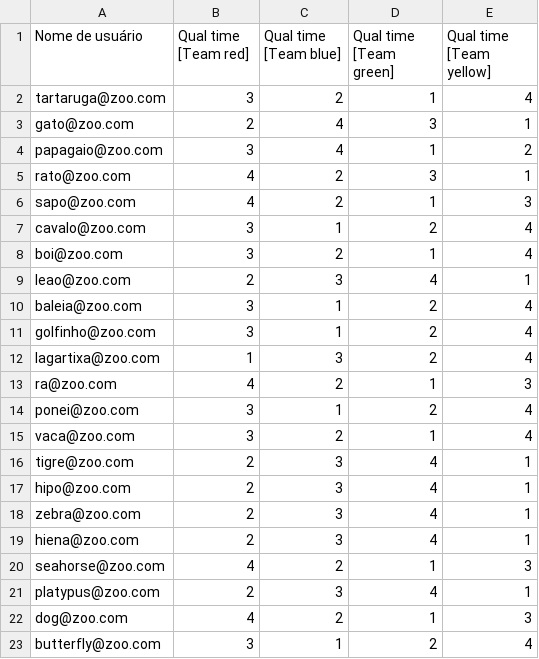
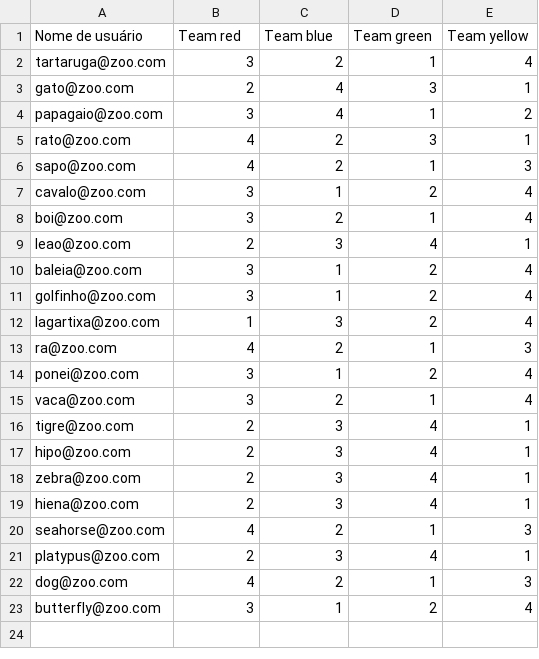
Before and after one commit to viniciusjssouza/incepteam, a CSV file: webapp/static/datasets/zoo/zoo.csv, drawn as a sheet.

```diff
--- a/webapp/static/datasets/zoo/zoo.csv
+++ b/webapp/static/datasets/zoo/zoo.csv
@@ -1,2 +1,2 @@
-"Nome de usuário","Qual time [Team red]","Qual time [Team blue]","Qual time [Team green]","Qual time [Team yellow]"
+"Nome de usuário","Team red","Team blue","Team green","Team yellow"
 "tartaruga@zoo.com","3","2","1","4"
```
Also changed, not shown: 8 other files.
